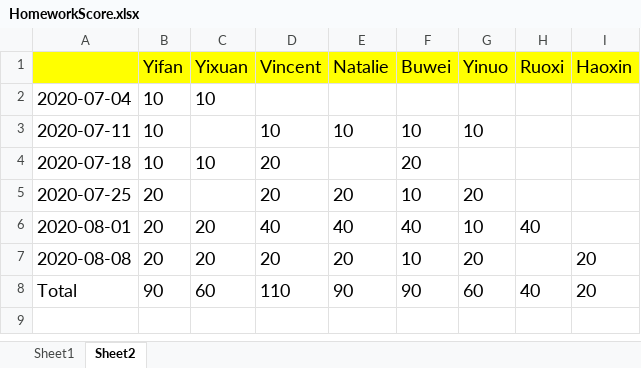
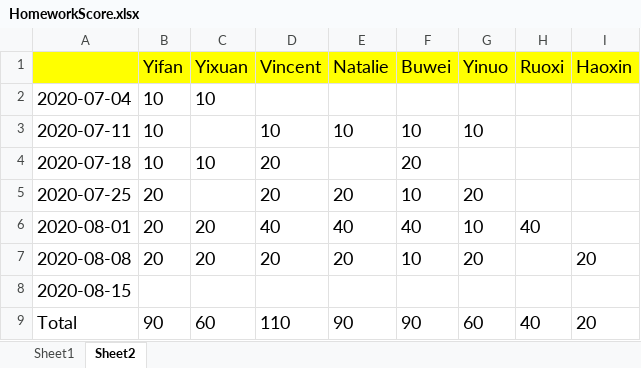
Before and after one commit to tomboxfan/PythonExample, an Excel workbook: HomeworkScore.xlsx, sheet Sheet2, drawn as a sheet; values as stored, in another font and other column widths than the file's, no borders; the diff names each change by its address in the sheet, - before the commit and + after, or states it on an @@ line.

Commit message:
update

```diff
--- a/HomeworkScore.xlsx (sheet Sheet2)
+++ b/HomeworkScore.xlsx (sheet Sheet2)
+row 8: 2020-08-15
```
